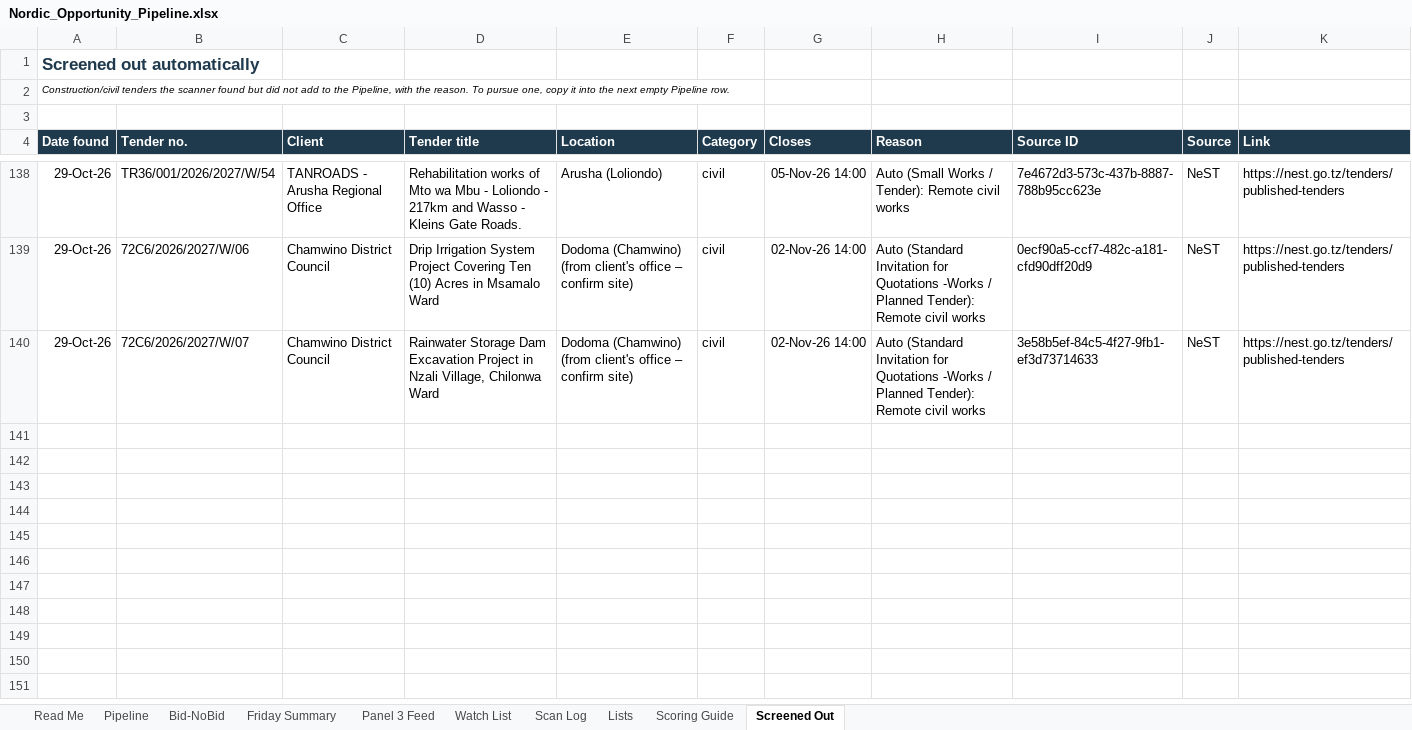
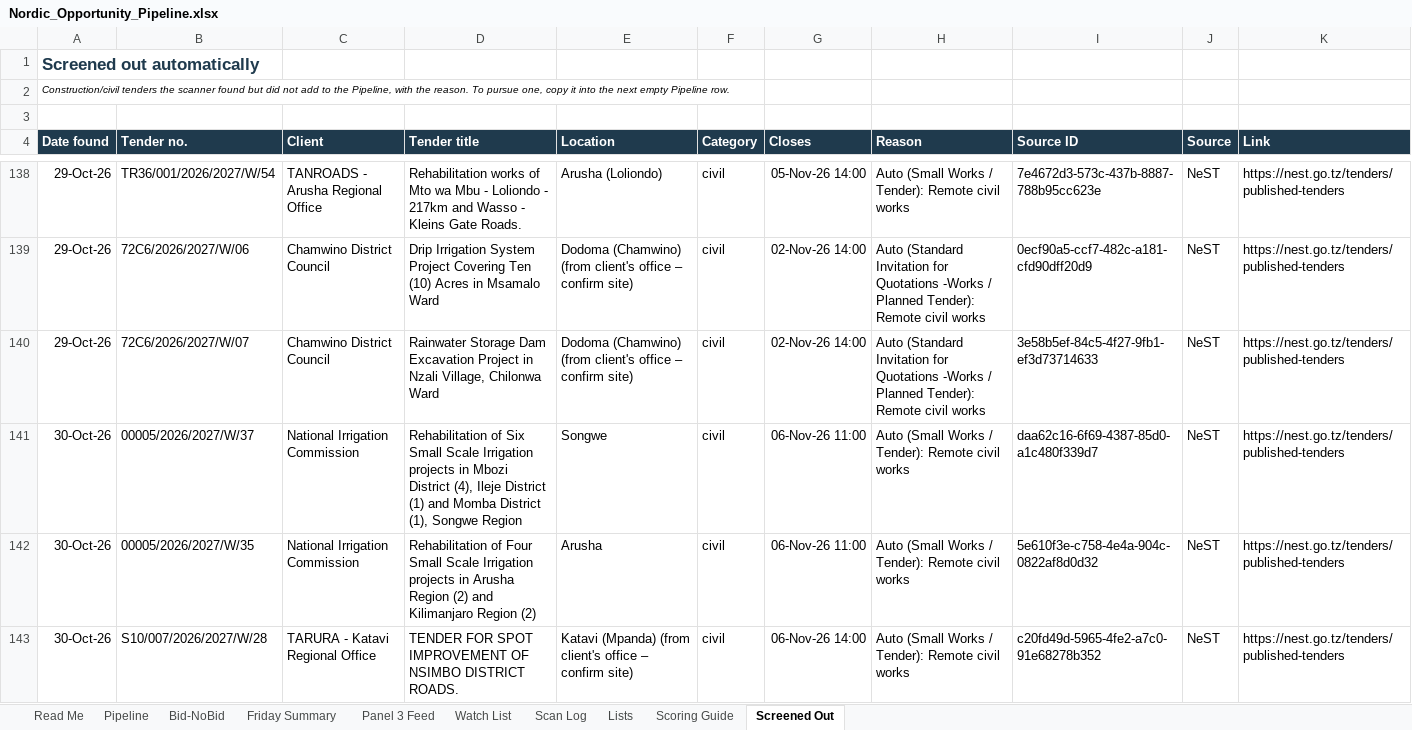
Before and after one commit to frankkashushura/nordic-tender-scanner, an Excel workbook: data/Nordic_Opportunity_Pipeline.xlsx, sheet Screened Out, drawn as a sheet; only a part is shown, gaps mark what is left out; values as stored, in another font and other column widths than the file's, no borders; the diff covers the shown part only; the diff names each change by its address in the sheet, - before the commit and + after, or states it on an @@ line.

```diff
--- a/data/Nordic_Opportunity_Pipeline.xlsx (sheet Screened Out)
+++ b/data/Nordic_Opportunity_Pipeline.xlsx (sheet Screened Out)
+row 141: 30-Oct-26 | 00005/2026/2027/W/37 | National Irrigation Commission | Rehabilitation of Six Small Scale Irrigation projects in Mbozi District (4), Ileje District (1) and Momba District (1), Songwe Region | Songwe | civil | 06-Nov-26 11:00 | Auto (Small Works / Tender): Remote civil works | daa62c16-6f69-4387-85d0-a1c480f339d7 | NeST | https://nest.go.tz/tenders/published-tenders
+row 142: 30-Oct-26 | 00005/2026/2027/W/35 | National Irrigation Commission | Rehabilitation of Four Small Scale Irrigation projects in Arusha Region (2) and Kilimanjaro Region (2) | Arusha | civil | 06-Nov-26 11:00 | Auto (Small Works / Tender): Remote civil works | 5e610f3e-c758-4e4a-904c-0822af8d0d32 | NeST | https://nest.go.tz/tenders/published-tenders
+row 143: 30-Oct-26 | S10/007/2026/2027/W/28 | TARURA - Katavi Regional Office | TENDER FOR SPOT IMPROVEMENT OF NSIMBO DISTRICT ROADS. | Katavi (Mpanda) (from client's office – confirm site) | civil | 06-Nov-26 14:00 | Auto (Small Works / Tender): Remote civil works | c20fd49d-5965-4fe2-a7c0-91e68278b352 | NeST | https://nest.go.tz/tenders/published-tenders
```
Also changed, not shown: 3 added rows elsewhere in this sheet, sheet Pipeline, sheet Bid-NoBid, sheet Scan Log, 7 other files.
